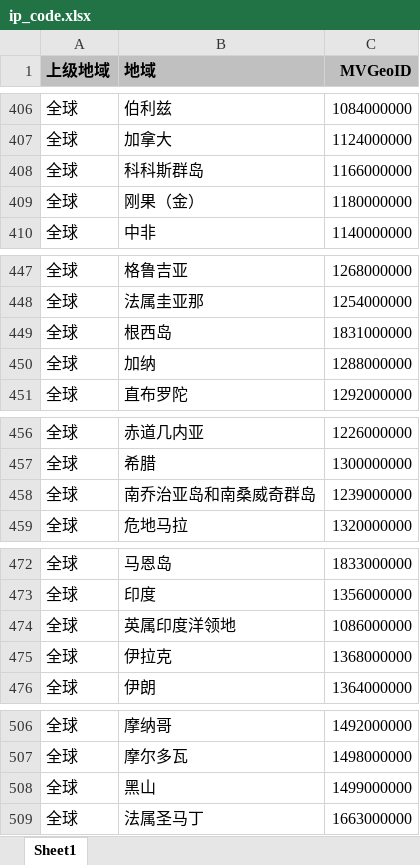
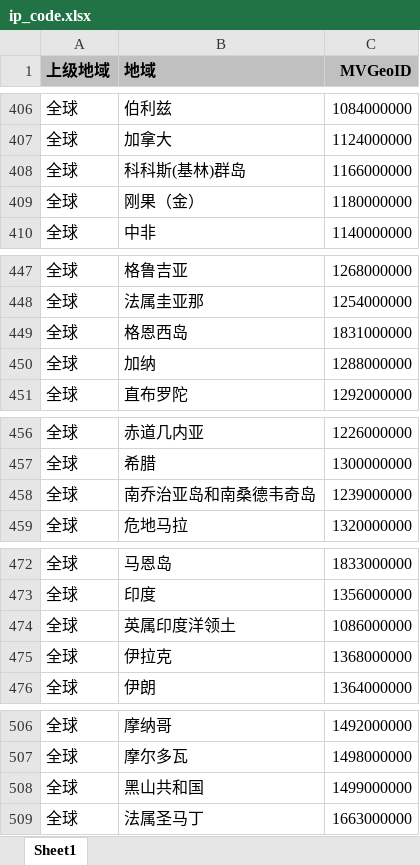
Before and after one commit to guyongfei/ipadr, an Excel workbook: ip_code.xlsx, sheet Sheet1, drawn as a sheet; only a part is shown, gaps mark what is left out; values as stored, in another font and other column widths than the file's, no borders; the diff covers the shown part only; the diff names each change by its address in the sheet, - before the commit and + after, or states it on an @@ line.

```diff
--- a/ip_code.xlsx (sheet Sheet1)
+++ b/ip_code.xlsx (sheet Sheet1)
-B408 (地域): 科科斯群岛
+B408 (地域): 科科斯(基林)群岛
-B449 (地域): 根西岛
+B449 (地域): 格恩西岛
-B458 (地域): 南乔治亚岛和南桑威奇群岛
+B458 (地域): 南乔治亚岛和南桑德韦奇岛
-B474 (地域): 英属印度洋领地
+B474 (地域): 英属印度洋领土
-B508 (地域): 黑山
+B508 (地域): 黑山共和国
```
Also changed, not shown: 368 hidden or unhidden rows and 14 edited cells elsewhere in this sheet, 5 other files.
